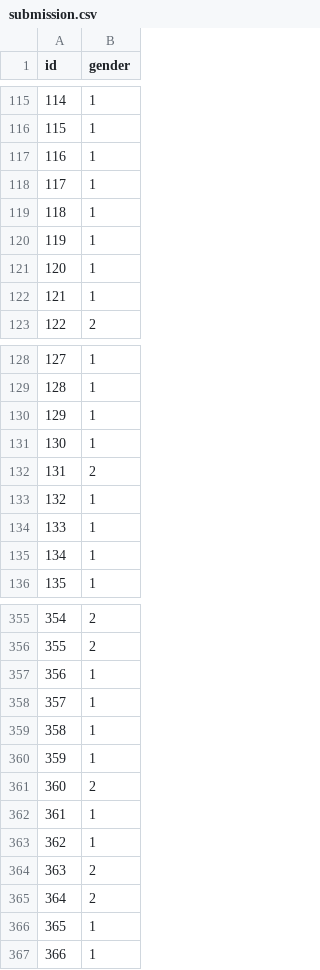
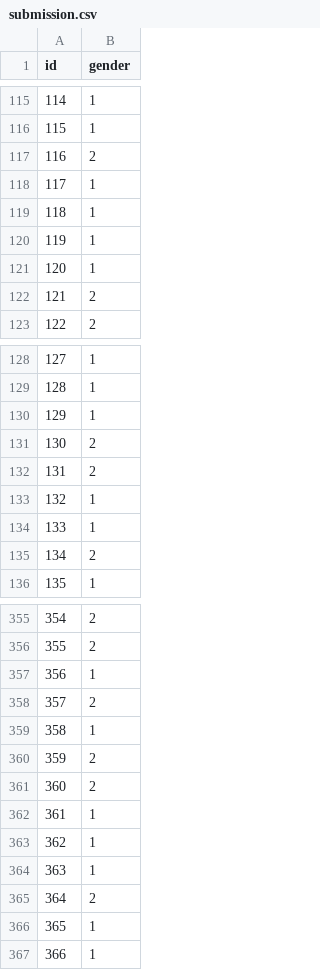
Before and after one commit to abc911024/Boy_or_Girl_2025, a CSV file: 資科/submission.csv, drawn as a sheet; only a part is shown, gaps mark what is left out; the diff covers the shown part only.

```diff
--- a/資科/submission.csv
+++ b/資科/submission.csv
@@ -116,3 +116,3 @@ id,gender
 115,1
-116,1
+116,2
 117,1
@@ -121,3 +121,3 @@ id,gender
 120,1
-121,1
+121,2
 122,2
@@ -130,3 +130,3 @@ id,gender
 129,1
-130,1
+130,2
 131,2
@@ -134,3 +134,3 @@ id,gender
 133,1
-134,1
+134,2
 135,1
@@ -357,5 +357,5 @@ id,gender
 356,1
-357,1
+357,2
 358,1
-359,1
+359,2
 360,2
@@ -363,3 +363,3 @@ id,gender
 362,1
-363,2
+363,1
 364,2
```
Also changed, not shown: 20 edited cells elsewhere in this file, 11 other files.
